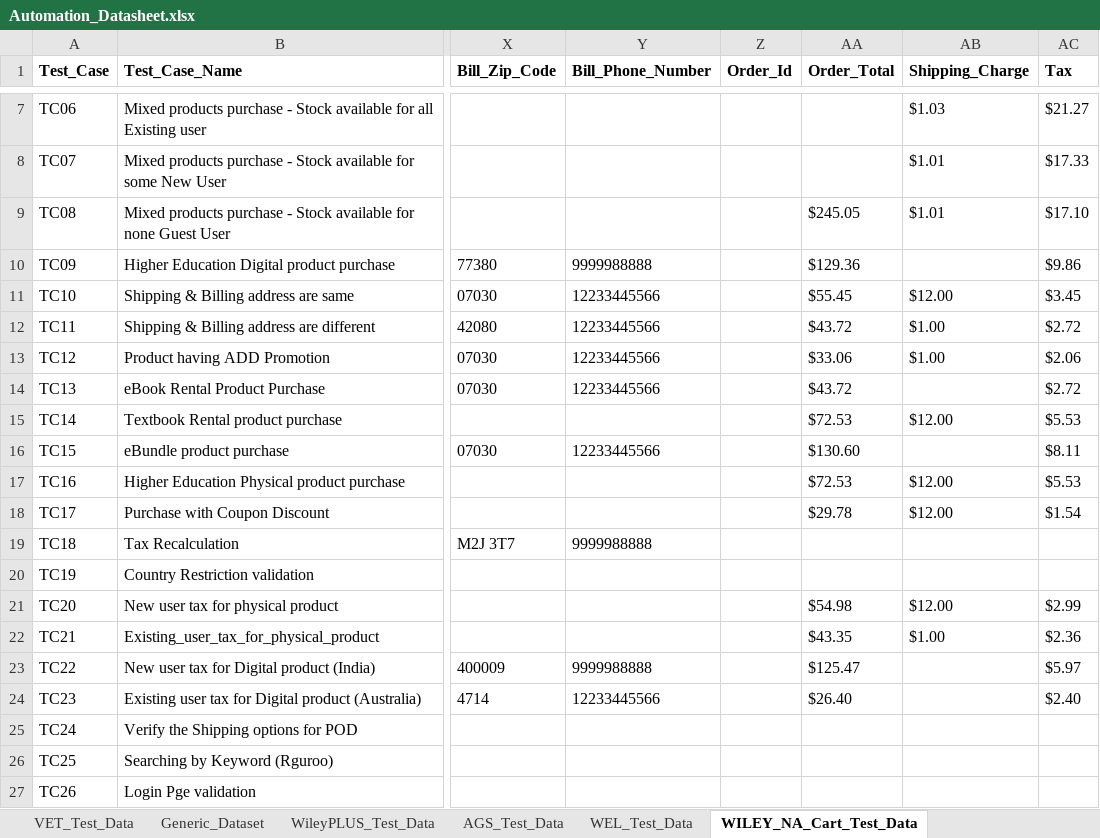
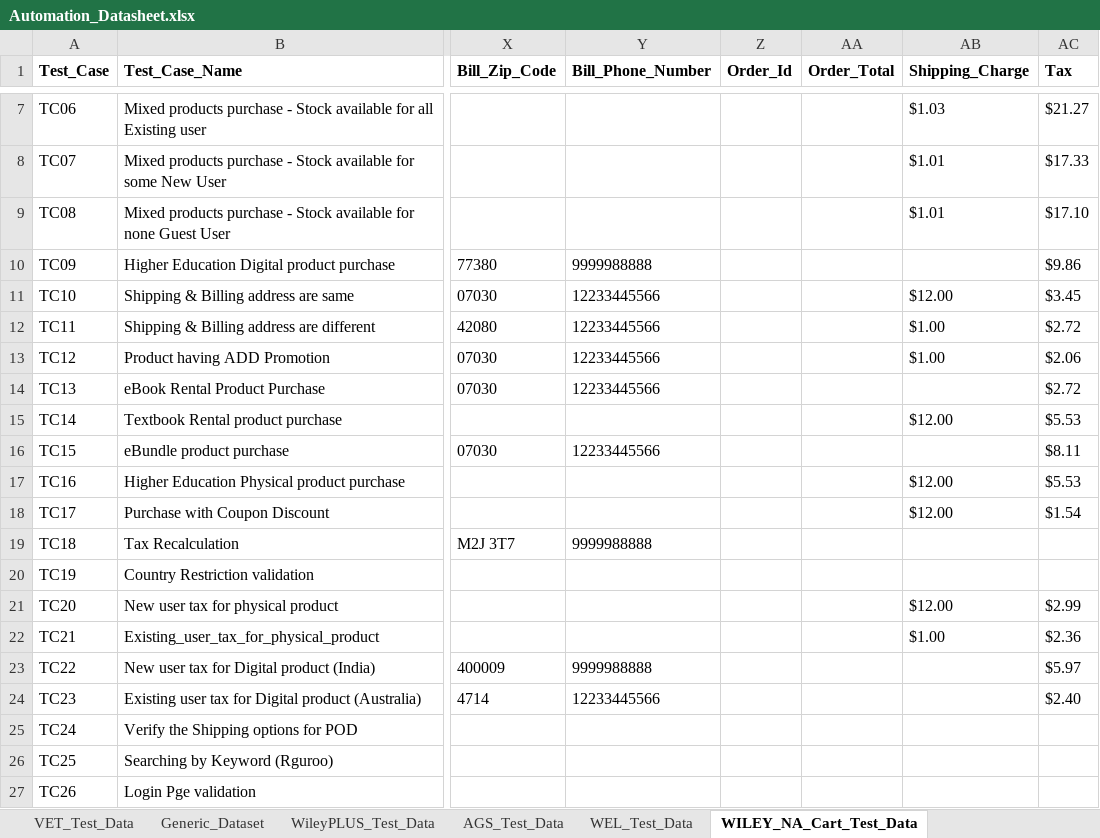
Before and after one commit to gsaha99/Ecommerce_QA, an Excel workbook: Test Data/Automation_Datasheet.xlsx, sheet WILEY_NA_Cart_Test_Data, drawn as a sheet; only a part is shown, gaps mark what is left out; values as stored, in another font and other column widths than the file's, no borders; the diff names each change by its address in the sheet, - before the commit and + after, or states it on an @@ line.

Commit message:
Test Anindita

```diff
--- a/Test Data/Automation_Datasheet.xlsx (sheet WILEY_NA_Cart_Test_Data)
+++ b/Test Data/Automation_Datasheet.xlsx (sheet WILEY_NA_Cart_Test_Data)
-AA9 (Order_Total): $245.05
+AA9 (Order_Total): (empty)
-AA10 (Order_Total): $129.36
+AA10 (Order_Total): (empty)
-AA11 (Order_Total): $55.45
+AA11 (Order_Total): (empty)
-AA12 (Order_Total): $43.72
+AA12 (Order_Total): (empty)
-AA13 (Order_Total): $33.06
+AA13 (Order_Total): (empty)
-AA14 (Order_Total): $43.72
+AA14 (Order_Total): (empty)
-AA15 (Order_Total): $72.53
+AA15 (Order_Total): (empty)
-AA16 (Order_Total): $130.60
+AA16 (Order_Total): (empty)
-AA17 (Order_Total): $72.53
+AA17 (Order_Total): (empty)
-AA18 (Order_Total): $29.78
+AA18 (Order_Total): (empty)
-AA21 (Order_Total): $54.98
+AA21 (Order_Total): (empty)
-AA22 (Order_Total): $43.35
+AA22 (Order_Total): (empty)
-AA23 (Order_Total): $125.47
+AA23 (Order_Total): (empty)
-AA24 (Order_Total): $26.40
+AA24 (Order_Total): (empty)
```
Also changed, not shown: 1 other file.
